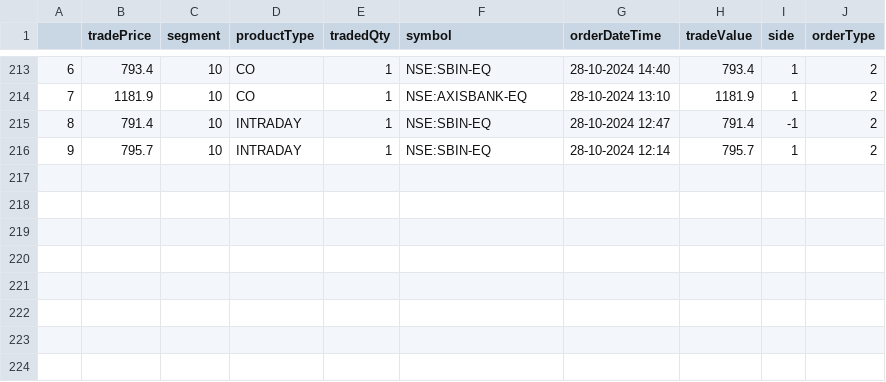
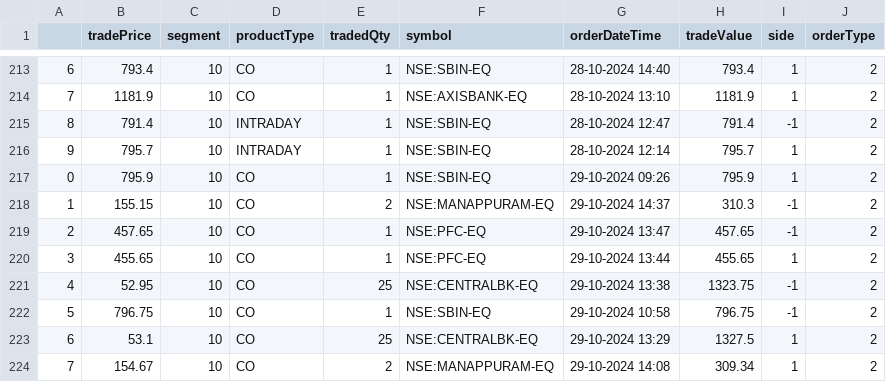
Before and after one commit to naveenkonam1985/trademetriks, a CSV file: data/trades_data_latest.csv, drawn as a sheet; only a part is shown, gaps mark what is left out.

Commit message:
Added 29thOct24 data

```diff
--- a/data/trades_data_latest.csv
+++ b/data/trades_data_latest.csv
@@ -216 +216,9 @@
 9,795.7,10,INTRADAY,1,NSE:SBIN-EQ,28-10-2024 12:14,795.7,1,2
+0,795.9,10,CO,1,NSE:SBIN-EQ,29-10-2024 09:26,795.9,1,2
+1,155.15,10,CO,2,NSE:MANAPPURAM-EQ,29-10-2024 14:37,310.3,-1,2
+2,457.65,10,CO,1,NSE:PFC-EQ,29-10-2024 13:47,457.65,-1,2
+3,455.65,10,CO,1,NSE:PFC-EQ,29-10-2024 13:44,455.65,1,2
+4,52.95,10,CO,25,NSE:CENTRALBK-EQ,29-10-2024 13:38,1323.75,-1,2
+5,796.75,10,CO,1,NSE:SBIN-EQ,29-10-2024 10:58,796.75,-1,2
+6,53.1,10,CO,25,NSE:CENTRALBK-EQ,29-10-2024 13:29,1327.5,1,2
+7,154.67,10,CO,2,NSE:MANAPPURAM-EQ,29-10-2024 14:08,309.34,1,2
```
